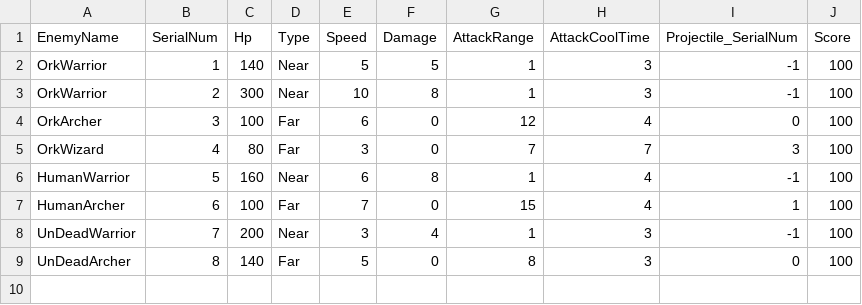
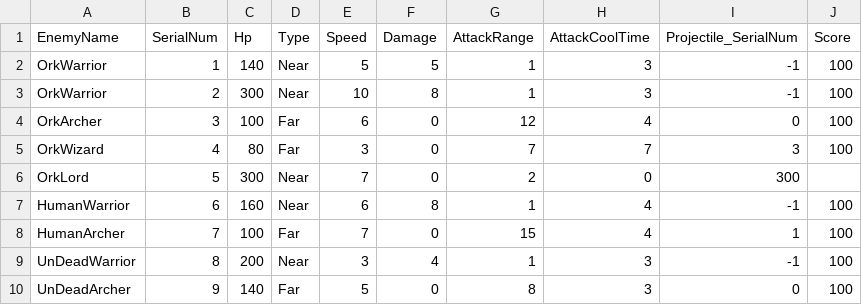
Before and after one commit to anstmdghks0305/Dionysos, a CSV file: Assets/Resources/EnemyData.csv, drawn as a sheet.

```diff
--- a/Assets/Resources/EnemyData.csv
+++ b/Assets/Resources/EnemyData.csv
@@ -5,5 +5,6 @@ OrkArcher,3,100,Far,6,0,12,4,0,100
 OrkWizard,4,80,Far,3,0,7,7,3,100
-HumanWarrior,5,160,Near,6,8,1,4,-1,100
-HumanArcher,6,100,Far,7,0,15,4,1,100
-UnDeadWarrior,7,200,Near,3,4,1,3,-1,100
-UnDeadArcher,8,140,Far,5,0,8,3,0,100
+OrkLord,5,300,Near,7,0,2,0,300
+HumanWarrior,6,160,Near,6,8,1,4,-1,100
+HumanArcher,7,100,Far,7,0,15,4,1,100
+UnDeadWarrior,8,200,Near,3,4,1,3,-1,100
+UnDeadArcher,9,140,Far,5,0,8,3,0,100
```
Also changed, not shown: 12 other files.
